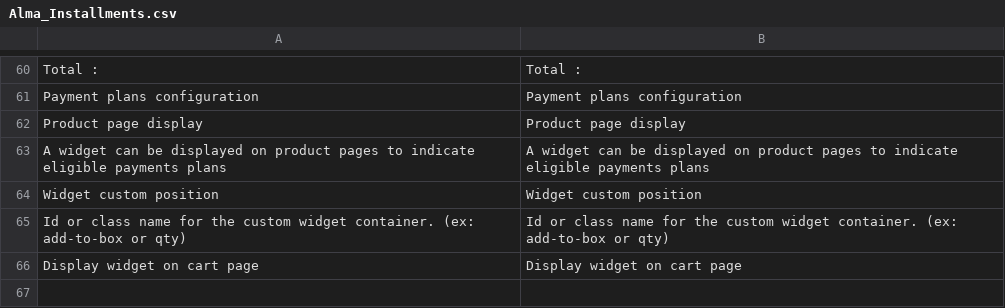
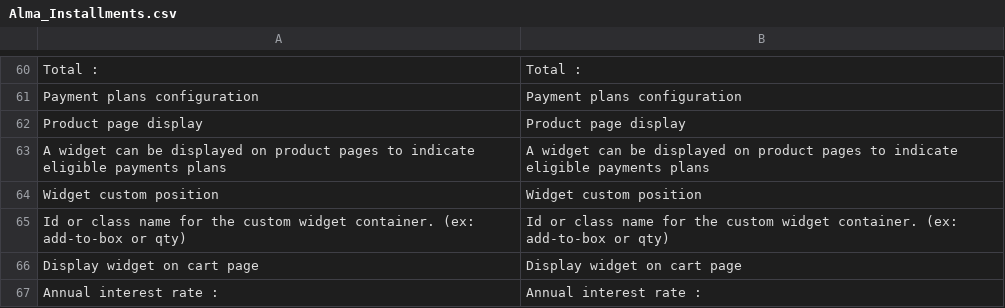
Before and after one commit to alma/alma-installments-magento1, a CSV file: src/app/locale/en_US/Alma_Installments.csv, drawn as a sheet; only a part is shown, gaps mark what is left out; the diff names each change by its address in the sheet, - before the commit and + after, or states it on an @@ line.

```diff
--- a/src/app/locale/en_US/Alma_Installments.csv
+++ b/src/app/locale/en_US/Alma_Installments.csv
+row 67: Annual interest rate : | Annual interest rate :
```
Also changed, not shown: src/app/locale/de_DE/Alma_Installments.csv, src/app/locale/es_ES/Alma_Installments.csv, 4 other files.
